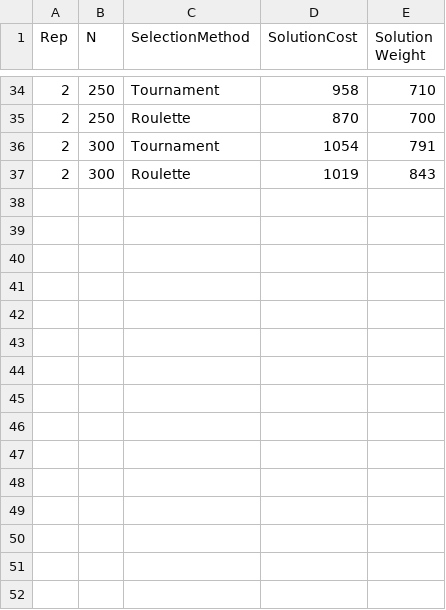
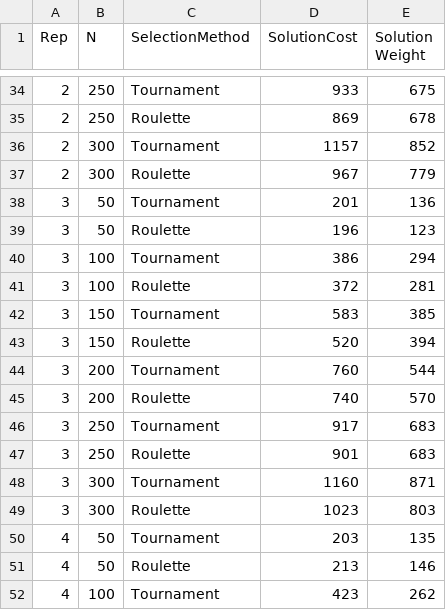
Before and after one commit to CenturionTheMan/OptimizationLabs, a CSV file: lab6/results/test_selection.csv, drawn as a sheet; only a part is shown, gaps mark what is left out; the diff covers the shown part only.

```diff
--- a/lab6/results/test_selection.csv
+++ b/lab6/results/test_selection.csv
@@ -34,4 +34,19 @@ Rep,N,SelectionMethod,SolutionCost,Solution Weight
-2,250,Tournament,958,710
-2,250,Roulette,870,700
-2,300,Tournament,1054,791
-2,300,Roulette,1019,843
+2,250,Tournament,933,675
+2,250,Roulette,869,678
+2,300,Tournament,1157,852
+2,300,Roulette,967,779
+3,50,Tournament,201,136
+3,50,Roulette,196,123
+3,100,Tournament,386,294
+3,100,Roulette,372,281
+3,150,Tournament,583,385
+3,150,Roulette,520,394
+3,200,Tournament,760,544
+3,200,Roulette,740,570
+3,250,Tournament,917,683
+3,250,Roulette,901,683
+3,300,Tournament,1160,871
+3,300,Roulette,1023,803
+4,50,Tournament,203,135
+4,50,Roulette,213,146
+4,100,Tournament,423,262
```
Also changed, not shown: 9 added rows and 64 edited cells elsewhere in this file, 2 other files.
